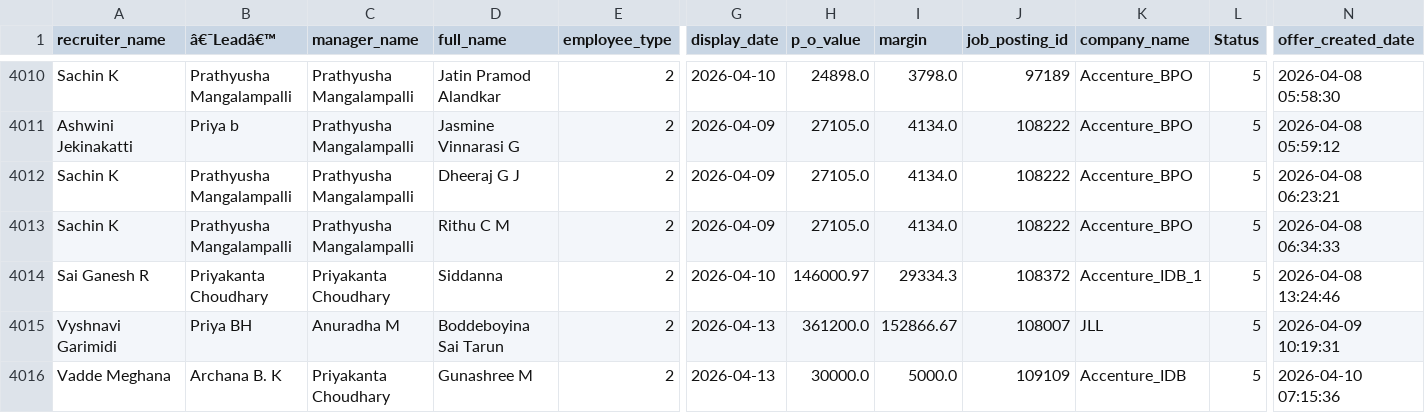
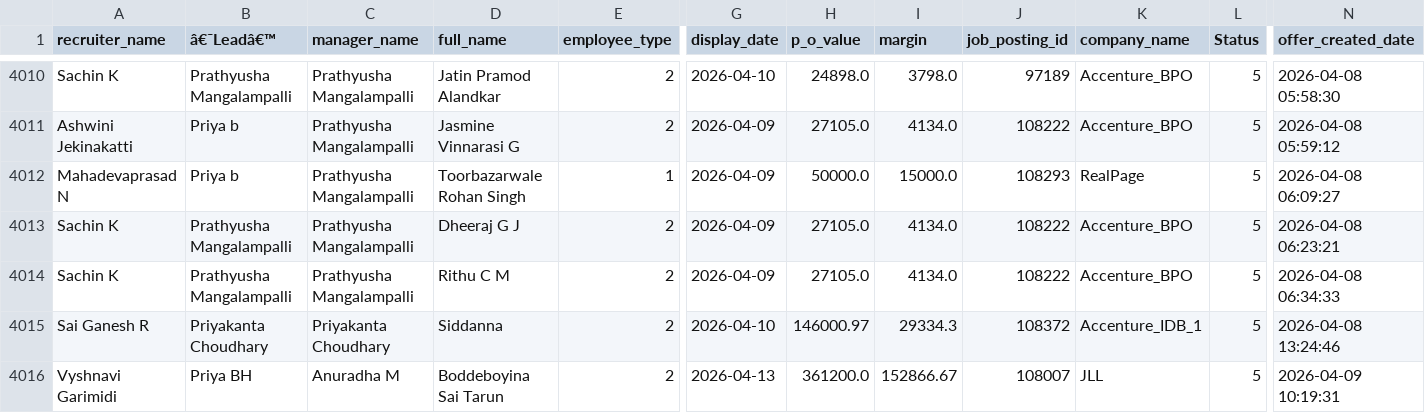
Before and after one commit to mdashiquekhanwork009-maker/CEO-Dashboard, a CSV file: data/onboarding_data.csv, drawn as a sheet; only a part is shown, gaps mark what is left out; the shorter side is filled out with more unchanged rows; rows hold the shown columns only; the diff names each change by its address in the sheet, - before the commit and + after, or states it on an @@ line.

```diff
--- a/data/onboarding_data.csv
+++ b/data/onboarding_data.csv
+row 4012: Mahadevaprasad N | Priya b | Prathyusha Mangalampalli | Toorbazarwale Rohan Singh | 1 | 2026-04-09 | 50000.0 | 15000.0 | 108293 | RealPage | 5 | 2026-04-08 06:09:27
```
Also changed, not shown: 1 other file.
